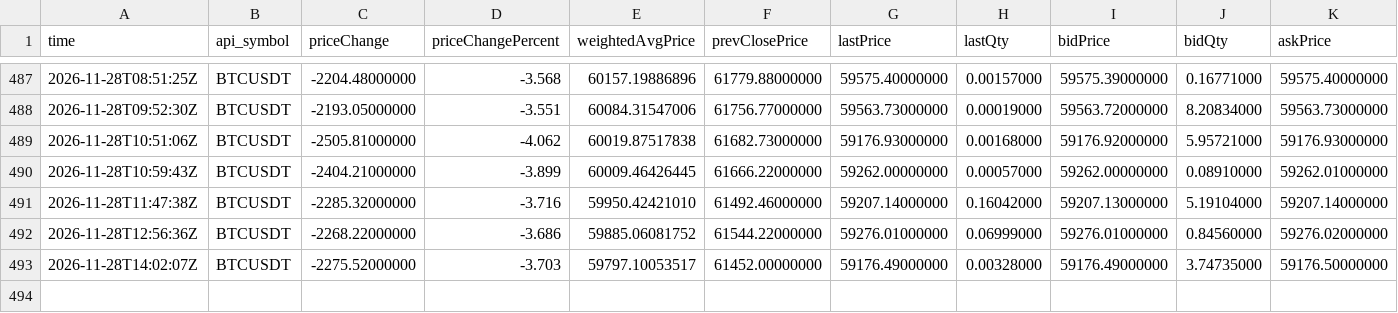
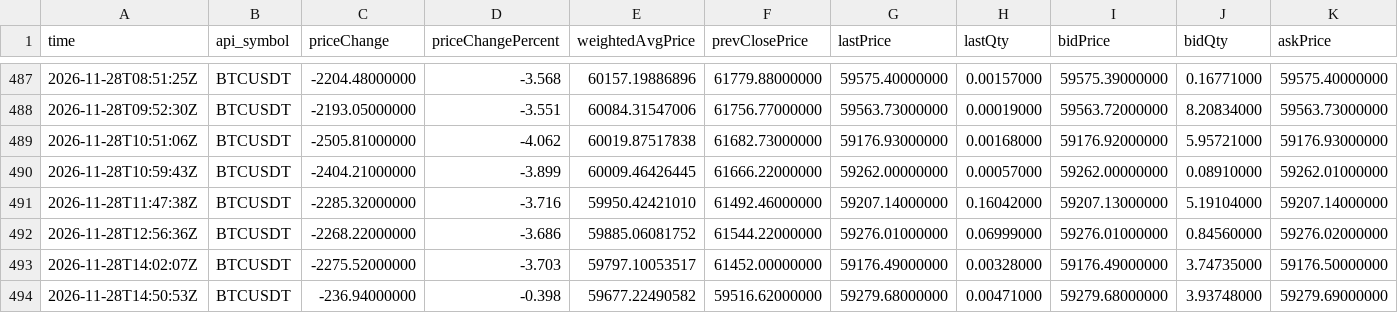
Before and after one commit to naoki6154-jpg/xrp-forecast, a CSV file: data/raw/jp_relay/binance_spot_24h_btc.csv, drawn as a sheet; only a part is shown, gaps mark what is left out; rows hold the shown columns only; the diff names each change by its address in the sheet, - before the commit and + after, or states it on an @@ line.

```diff
--- a/data/raw/jp_relay/binance_spot_24h_btc.csv
+++ b/data/raw/jp_relay/binance_spot_24h_btc.csv
+row 494: 2026-11-28T14:50:53Z | BTCUSDT | -236.94000000 | -0.398 | 59677.22490582 | 59516.62000000 | 59279.68000000 | 0.00471000 | 59279.68000000 | 3.93748000 | 59279.69000000
```
Also changed, not shown: data/raw/jp_relay/binance_premium_btc.csv, data/raw/jp_relay/binance_premium_xrp.csv, 30 other files.
